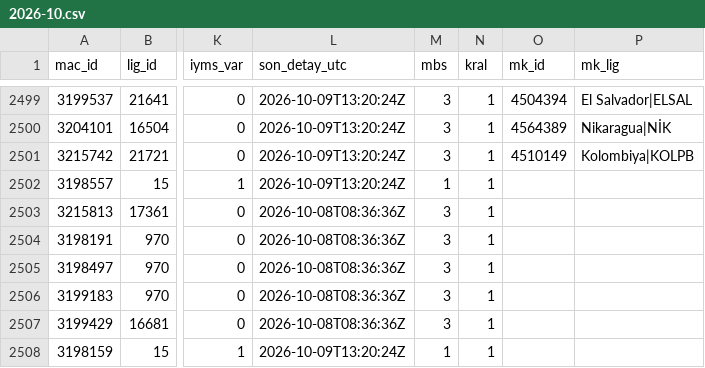
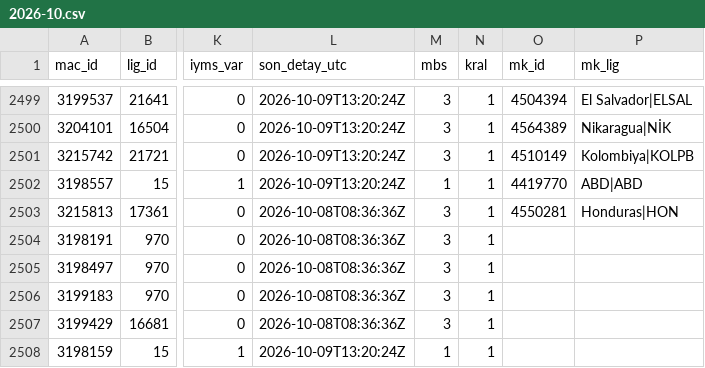
Before and after one commit to serhatblb/iddaa-analiz, a CSV file: data/maclar/2026-10.csv, drawn as a sheet; only a part is shown, gaps mark what is left out; the diff names each change by its address in the sheet, - before the commit and + after, or states it on an @@ line.

```diff
--- a/data/maclar/2026-10.csv
+++ b/data/maclar/2026-10.csv
-O2502 (mk_id): (empty)
+O2502 (mk_id): 4419770
-P2502 (mk_lig): (empty)
+P2502 (mk_lig): ABD|ABD
-O2503 (mk_id): (empty)
+O2503 (mk_id): 4550281
-P2503 (mk_lig): (empty)
+P2503 (mk_lig): Honduras|HON
```
Also changed, not shown: data/kuponlar.csv, data/sonuclar/2026-09.csv, 3 other files.
